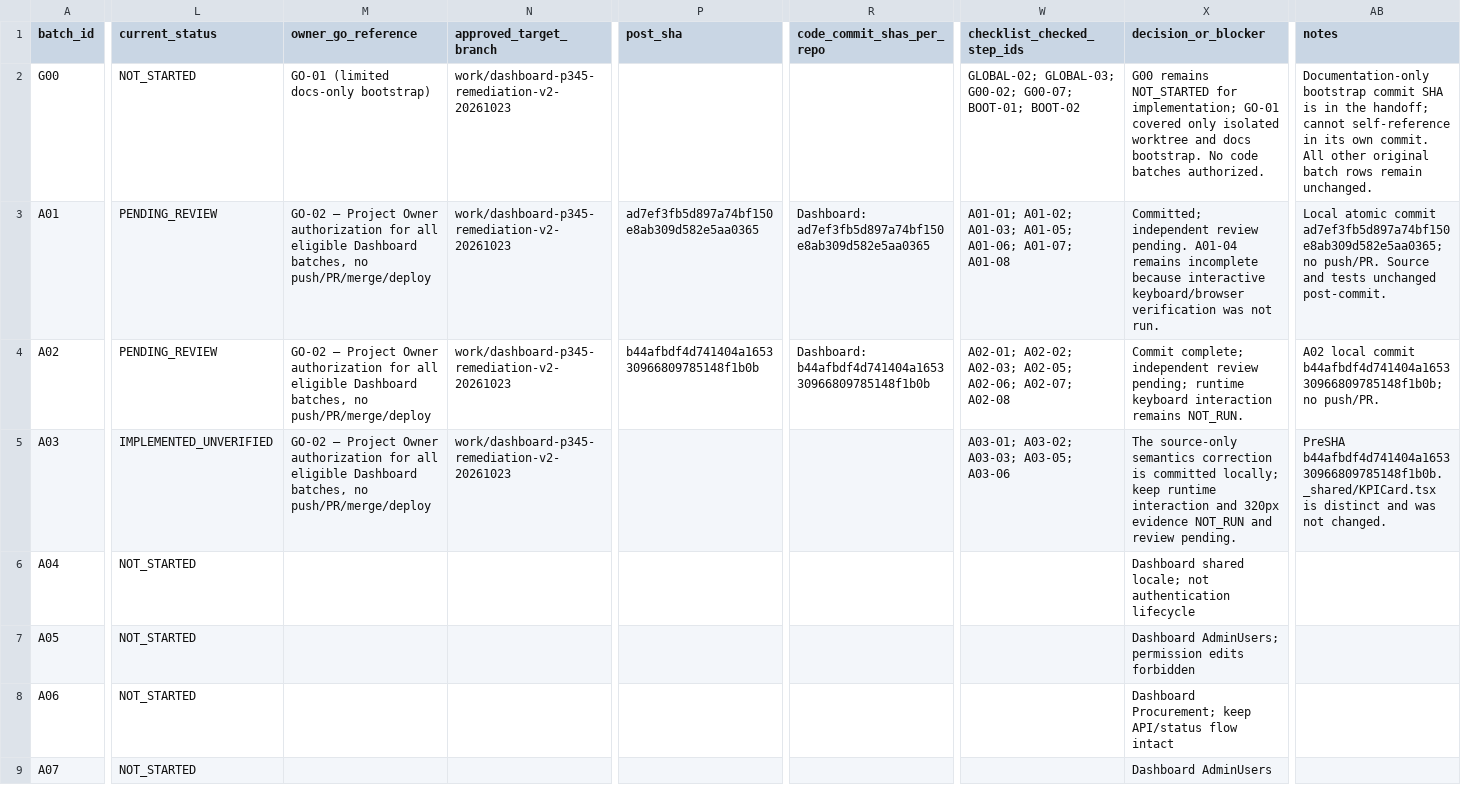
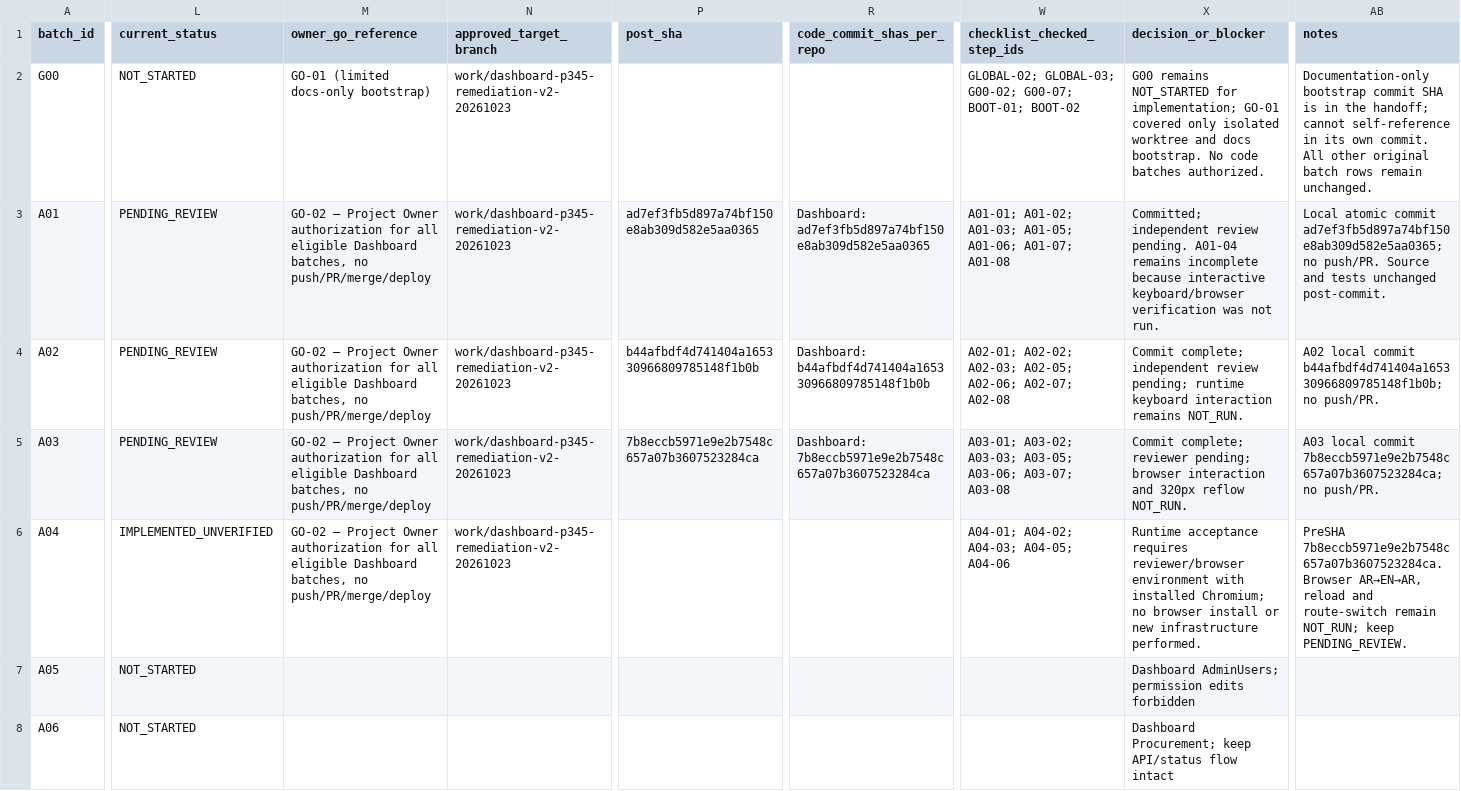
Before and after one commit to mahmoudmagdy200000-code/dashboard, a CSV file: docs/audit/ASSAB_P3_P4_P5_BATCH_TRACKER.csv, drawn as a sheet; only a part is shown, gaps mark what is left out; the shorter side is filled out with more unchanged rows; the diff covers the shown part only; the diff names each change by its address in the sheet, - before the commit and + after, or states it on an @@ line.

```diff
--- a/docs/audit/ASSAB_P3_P4_P5_BATCH_TRACKER.csv
+++ b/docs/audit/ASSAB_P3_P4_P5_BATCH_TRACKER.csv
-L5 (current_status): IMPLEMENTED_UNVERIFIED
+L5 (current_status): PENDING_REVIEW
-P5 (post_sha): (empty)
+P5 (post_sha): 7b8eccb5971e9e2b7548c657a07b3607523284ca
-R5 (code_commit_shas_per_repo): (empty)
+R5 (code_commit_shas_per_repo): Dashboard: 7b8eccb5971e9e2b7548c657a07b3607523284ca
-W5 (checklist_checked_step_ids): …A03-03; A03-05; A03-06
+W5 (checklist_checked_step_ids): …A03-03; A03-05; A03-06; A03-07; A03-08
-X5 (decision_or_blocker): The source-only semantics correction is committed locally; keep runtime interaction and 320px evidence NOT_RUN and review pending.
+X5 (decision_or_blocker): Commit complete; reviewer pending; browser interaction and 320px reflow NOT_RUN.
-AB5 (notes): PreSHA b44afbdf4d741404a165330966809785148f1b0b. _shared/KPICard.tsx is distinct and was not changed.
+AB5 (notes): A03 local commit 7b8eccb5971e9e2b7548c657a07b3607523284ca; no push/PR.
-L6 (current_status): NOT_STARTED
+L6 (current_status): IMPLEMENTED_UNVERIFIED
-M6 (owner_go_reference): (empty)
+M6 (owner_go_reference): GO-02 — Project Owner authorization for all eligible Dashboard batches, no push/PR/merge/deploy
-N6 (approved_target_branch): (empty)
+N6 (approved_target_branch): work/dashboard-p345-remediation-v2-20261023
-W6 (checklist_checked_step_ids): (empty)
+W6 (checklist_checked_step_ids): A04-01; A04-02; A04-03; A04-05; A04-06
-X6 (decision_or_blocker): Dashboard shared locale; not authentication lifecycle
+X6 (decision_or_blocker): Runtime acceptance requires reviewer/browser environment with installed Chromium; no browser install or new infrastructure performed.
-AB6 (notes): (empty)
+AB6 (notes): PreSHA 7b8eccb5971e9e2b7548c657a07b3607523284ca. Browser AR→EN→AR, reload and route-switch remain NOT_RUN; keep PENDING_REVIEW.
```
Also changed, not shown: 6 edited cells elsewhere in this file, 5 other files.
